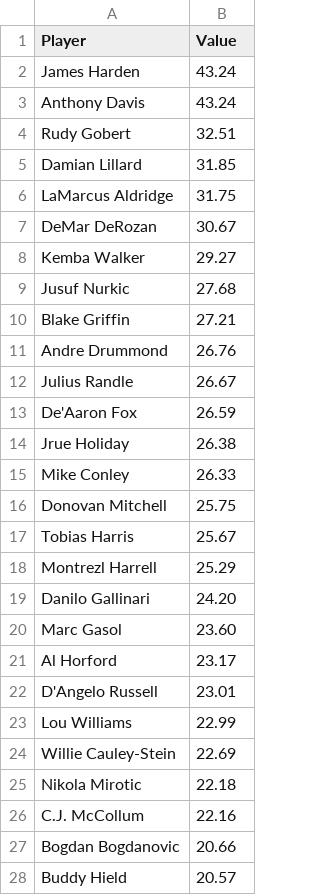
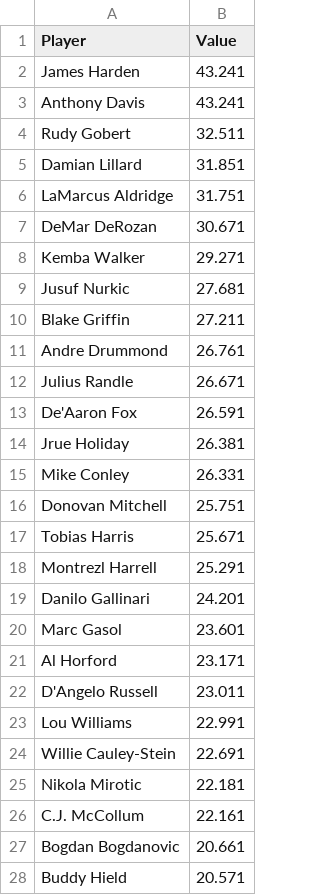
Before and after one commit to alainib/linemeup, a CSV file: data/data.csv, drawn as a sheet; only a part is shown; the diff covers the shown part only.

```diff
--- a/data/data.csv
+++ b/data/data.csv
@@ -1,28 +1,28 @@
 Player,Value
-James Harden,43.24
-Anthony Davis,43.24
-Rudy Gobert,32.51
-Damian Lillard,31.85
-LaMarcus Aldridge,31.75
-DeMar DeRozan,30.67
-Kemba Walker,29.27
-Jusuf Nurkic,27.68
-Blake Griffin,27.21
-Andre Drummond,26.76
-Julius Randle,26.67
-De'Aaron Fox,26.59
-Jrue Holiday,26.38
-Mike Conley,26.33
-Donovan Mitchell,25.75
-Tobias Harris,25.67
-Montrezl Harrell,25.29
-Danilo Gallinari,24.20
-Marc Gasol,23.60
-Al Horford,23.17
-D'Angelo Russell,23.01
-Lou Williams,22.99
-Willie Cauley-Stein,22.69
-Nikola Mirotic,22.18
-C.J. McCollum,22.16
-Bogdan Bogdanovic,20.66
-Buddy Hield,20.57
+James Harden,43.241
+Anthony Davis,43.241
+Rudy Gobert,32.511
+Damian Lillard,31.851
+LaMarcus Aldridge,31.751
+DeMar DeRozan,30.671
+Kemba Walker,29.271
+Jusuf Nurkic,27.681
+Blake Griffin,27.211
+Andre Drummond,26.761
+Julius Randle,26.671
+De'Aaron Fox,26.591
+Jrue Holiday,26.381
+Mike Conley,26.331
+Donovan Mitchell,25.751
+Tobias Harris,25.671
+Montrezl Harrell,25.291
+Danilo Gallinari,24.201
+Marc Gasol,23.601
+Al Horford,23.171
+D'Angelo Russell,23.011
+Lou Williams,22.991
+Willie Cauley-Stein,22.691
+Nikola Mirotic,22.181
+C.J. McCollum,22.161
+Bogdan Bogdanovic,20.661
+Buddy Hield,20.571
```
Also changed, not shown: 96 edited cells elsewhere in this file, 3 other files.
